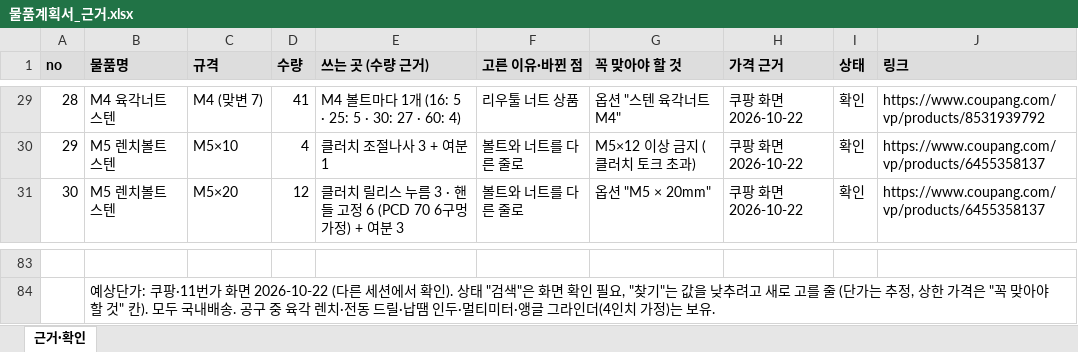
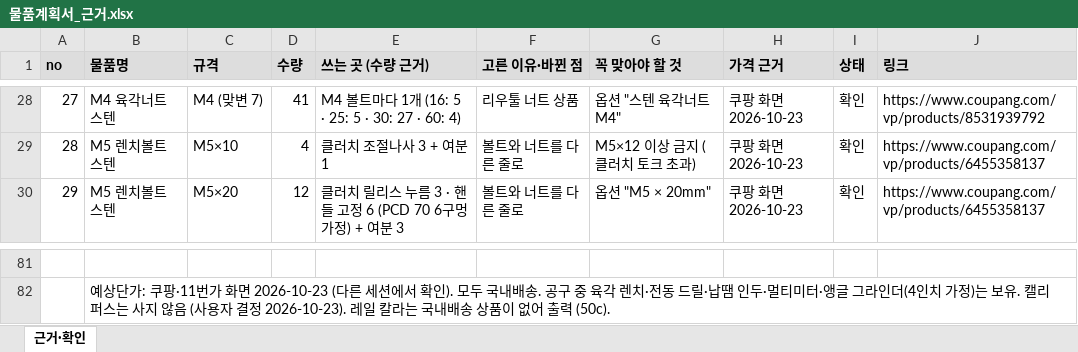
Before and after one commit to jang090623-alt/neo, an Excel workbook: v4/물품계획서_근거.xlsx, sheet 근거·확인, drawn as a sheet; only a part is shown, gaps mark what is left out; values as stored, in another font and other column widths than the file's, no borders; addresses are those after the commit; the diff covers the shown part only; the diff names each change by its address in the sheet, - before the commit and + after, or states it on an @@ line.

```diff
--- a/v4/물품계획서_근거.xlsx (sheet 근거·확인)
+++ b/v4/물품계획서_근거.xlsx (sheet 근거·확인)
@@ column A (no) renumbered between rows 12 and 30 @@
-H28:H30 (가격 근거): 쿠팡 화면 2026-10-22
+H28:H30 (가격 근거): 쿠팡 화면 2026-10-23
-B82 (물품명): …화면 2026-10-22 (다른 세션에서 확인). 상태 "검색"은 화면 확인 필요, "찾기"는 값을 낮추려고 새로 고를 줄 (단가는 추정, 상한 가격은 "꼭 맞아야 할 것" 칸). 모두 국내배송. 공구 중 육각 렌치·전동 드릴·납땜 인두·멀티미터·앵글 그라인더(4인치 가정)는 보유.
+B82 (물품명): …화면 2026-10-23 (다른 세션에서 확인). 모두 국내배송. 공구 중 육각 렌치·전동 드릴·납땜 인두·멀티미터·앵글 그라인더(4인치 가정)는 보유. 캘리퍼스는 사지 않음 (사용자 결정 2026-10-23). 레일 칼라는 국내배송 상품이 없어 출력 (50c).
```
Also changed, not shown: other rows of this sheet, v4/창체_물품계획서_RPM.xlsx, 15 other files.
